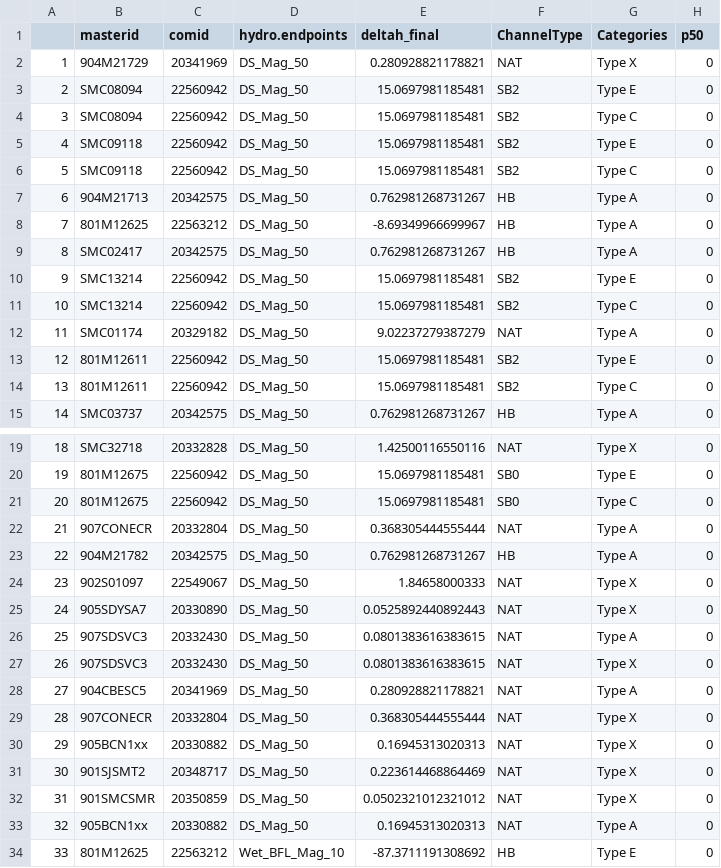
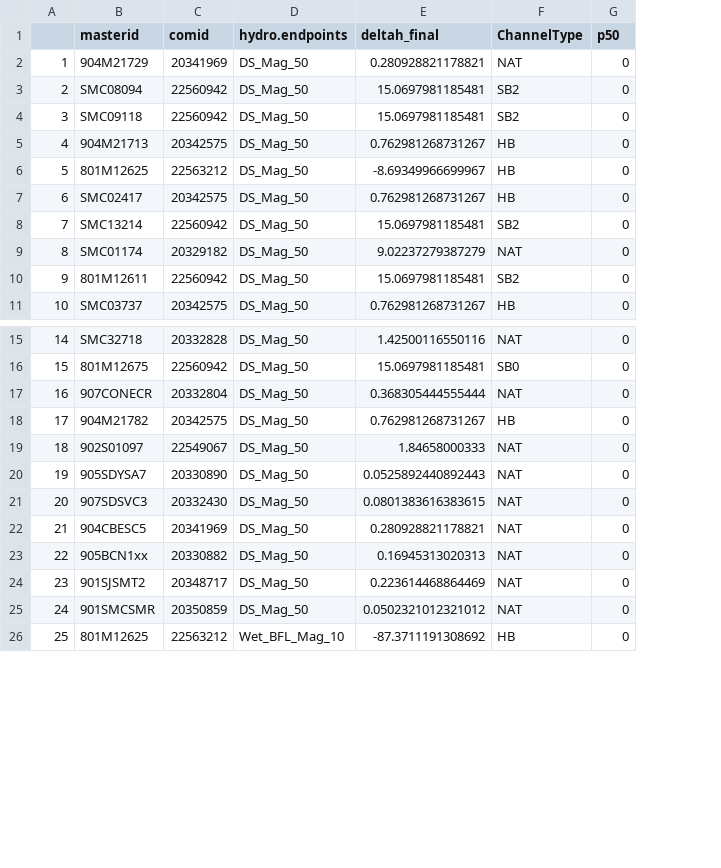
Before and after one commit to raphaelmazor/Irving_SMC_FlowEco_ModChan, a CSV file: Tables/12_appendix_sites_ref_zero.csv, drawn as a sheet; only a part is shown, gaps mark what is left out; removed rows and columns are numbered as before the commit, all else as after; the diff names each change by its address in the sheet, - before the commit and + after, or states it on an @@ line.

```diff
--- a/Tables/12_appendix_sites_ref_zero.csv
+++ b/Tables/12_appendix_sites_ref_zero.csv
-column G (Categories), rows 2-3: Type X | Type E; rows 6-10: Type C | Type A | Type A | Type A | Type E; row 12: Type A; rows 14-15: Type C | Type A; rows 19-20: Type X | Type E; rows 22-26: Type A | Type A | Type X | Type X | Type A; row 28: Type A; rows 30-32: all Type X; row 34: Type E
-row 4: 3 | SMC08094 | 22560942 | DS_Mag_50 | 15.0697981185481 | SB2 | Type C | 0
-row 5: 4 | SMC09118 | 22560942 | DS_Mag_50 | 15.0697981185481 | SB2 | Type E | 0
@@ column A renumbered from row 4 down @@
-row 11: 10 | SMC13214 | 22560942 | DS_Mag_50 | 15.0697981185481 | SB2 | Type C | 0
-row 13: 12 | 801M12611 | 22560942 | DS_Mag_50 | 15.0697981185481 | SB2 | Type E | 0
-row 21: 20 | 801M12675 | 22560942 | DS_Mag_50 | 15.0697981185481 | SB0 | Type C | 0
-row 27: 26 | 907SDSVC3 | 20332430 | DS_Mag_50 | 0.0801383616383615 | NAT | Type X | 0
-row 29: 28 | 907CONECR | 20332804 | DS_Mag_50 | 0.368305444555444 | NAT | Type X | 0
-row 33: 32 | 905BCN1xx | 20330882 | DS_Mag_50 | 0.16945313020313 | NAT | Type A | 0
```
Also changed, not shown: Tables/12_num_sites_to_zero.csv, 41 other files.
